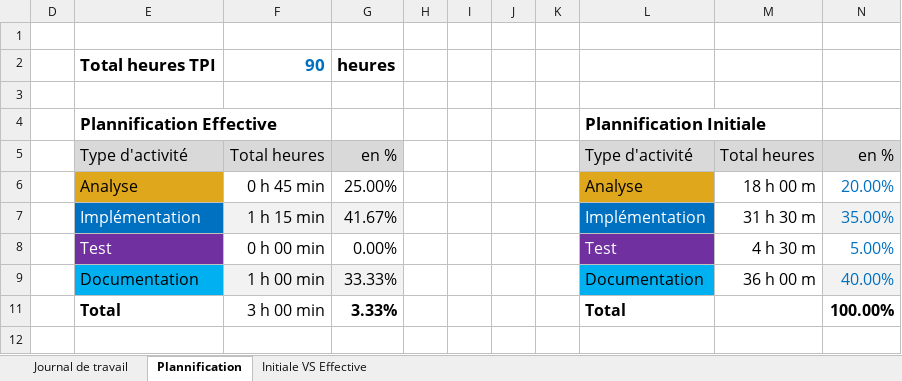
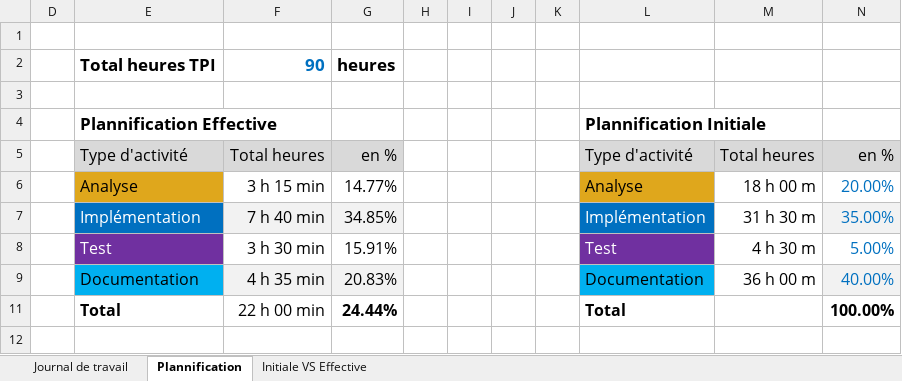
Before and after one commit to Damien-16/347-docker-swarm-wordpress, an Excel workbook: jdt_chabal_damien.xlsx, sheet Plannification, drawn as a sheet; values as stored, in another font and other column widths than the file's, no borders; charts and pictures not drawn; the diff names each change by its address in the sheet, - before the commit and + after, or states it on an @@ line.

```diff
--- a/jdt_chabal_damien.xlsx (sheet Plannification)
+++ b/jdt_chabal_damien.xlsx (sheet Plannification)
-F6: 0 h 45 min
+F6: 3 h 15 min
-G6: 25.00%
+G6: 14.77%
-F7: 1 h 15 min
+F7: 7 h 40 min
-G7: 41.67%
+G7: 34.85%
-F8: 0 h 00 min
+F8: 3 h 30 min
-G8: 0.00%
+G8: 15.91%
-F9: 1 h 00 min
+F9: 4 h 35 min
-G9: 33.33%
+G9: 20.83%
-F11: 3 h 00 min
+F11: 22 h 00 min
-G11: 3.33%
+G11: 24.44%
```
Also changed, not shown: sheet Journal de travail, hidden cells, charts or pictures.
